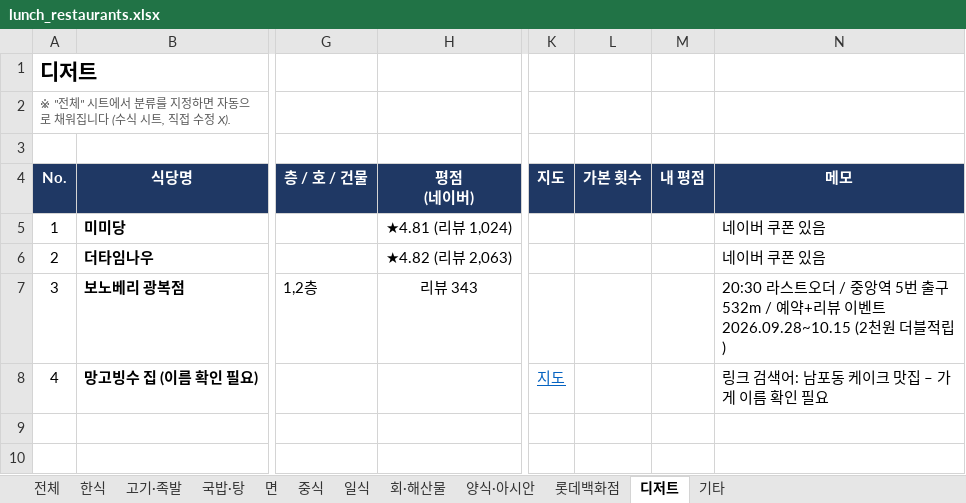
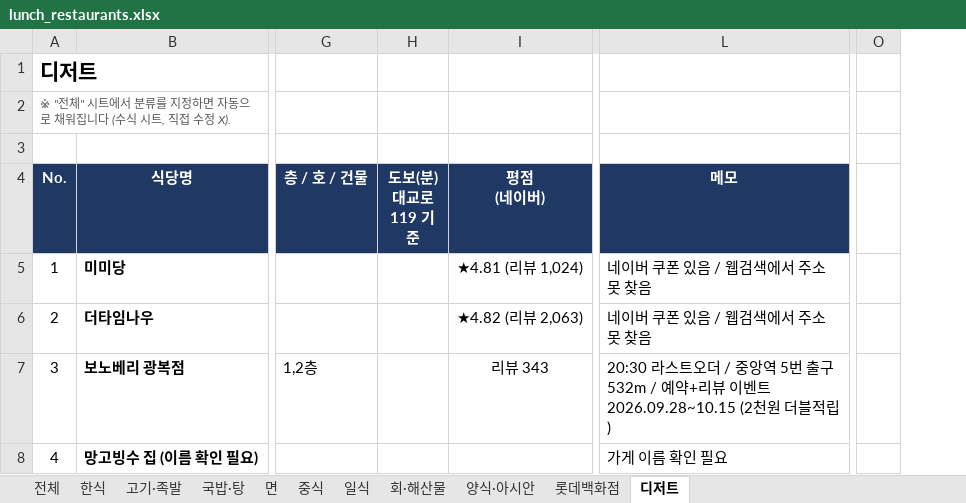
Before and after one commit to dotjdsla-byte/github-test, an Excel workbook: out/lunch_restaurants.xlsx, sheet 디저트, drawn as a sheet; only a part is shown, gaps mark what is left out; values as stored, in another font and other column widths than the file's, no borders; removed rows and columns are numbered as before the commit, all else as after; the diff names each change by its address in the sheet, - before the commit and + after, or states it on an @@ line.

```diff
--- a/out/lunch_restaurants.xlsx (sheet 디저트)
+++ b/out/lunch_restaurants.xlsx (sheet 디저트)
-sheet tab: 기타
+column H (도보(분) 대교로119 기준), empty
-column K (지도), row 8: 지도
-column L (가본 횟수), empty
-column M (내 평점), empty
+column O, empty
-L5:L6 (메모): 네이버 쿠폰 있음
+L5:L6 (메모): 네이버 쿠폰 있음 / 웹검색에서 주소 못 찾음
-L8 (메모): 링크 검색어: 남포동 케이크 맛집 – 가게 이름 확인 필요
+L8 (메모): 가게 이름 확인 필요
```
Also changed, not shown: sheet 전체, sheet 양식·아시안, sheet 중식, sheet 국밥·탕, sheet 회·해산물, sheet 일식, 4 more sheets, formulas that keep their value.
